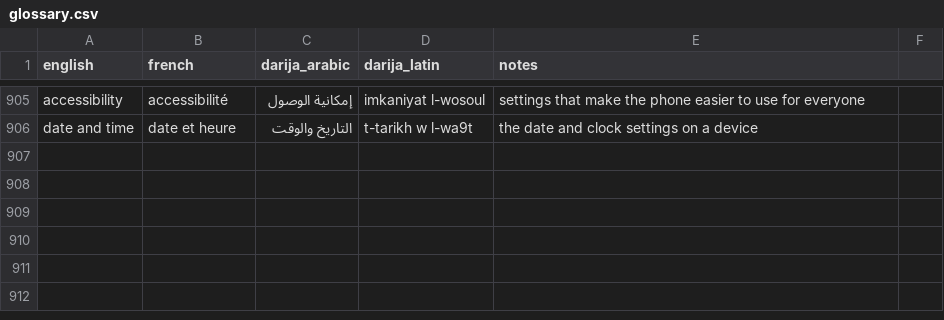
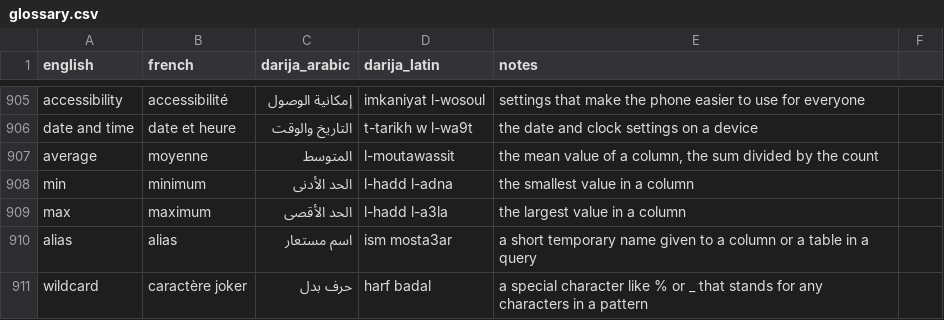
Before and after one commit to taha-b0t/darija-tech-glossary, a CSV file: glossary.csv, drawn as a sheet; only a part is shown, gaps mark what is left out.

Commit message:
feat(glossary): add 5 SQL terms

```diff
--- a/glossary.csv
+++ b/glossary.csv
@@ -906 +906,6 @@ accessibility,accessibilité,إمكانية الوصول,imkaniyat l-wosoul,sett
 date and time,date et heure,التاريخ والوقت,t-tarikh w l-wa9t,the date and clock settings on a device
+average,moyenne,المتوسط,l-moutawassit,"the mean value of a column, the sum divided by the count"
+min,minimum,الحد الأدنى,l-hadd l-adna,the smallest value in a column
+max,maximum,الحد الأقصى,l-hadd l-a3la,the largest value in a column
+alias,alias,اسم مستعار,ism mosta3ar,a short temporary name given to a column or a table in a query
+wildcard,caractère joker,حرف بدل,harf badal,a special character like % or _ that stands for any characters in a pattern
```
